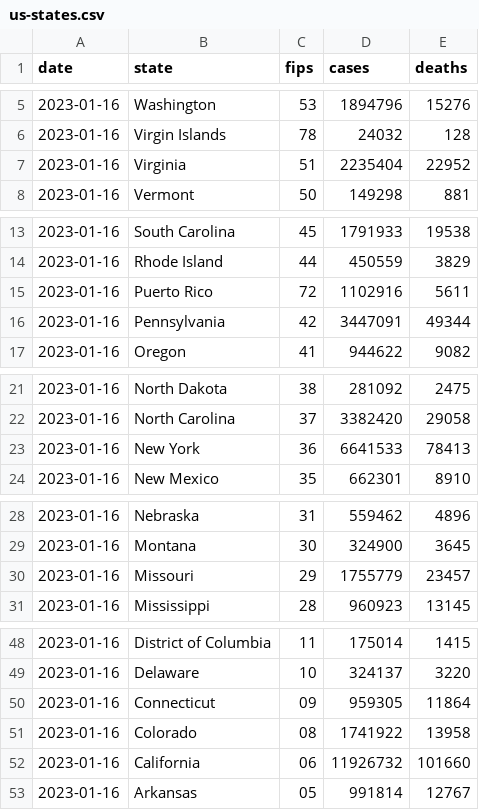
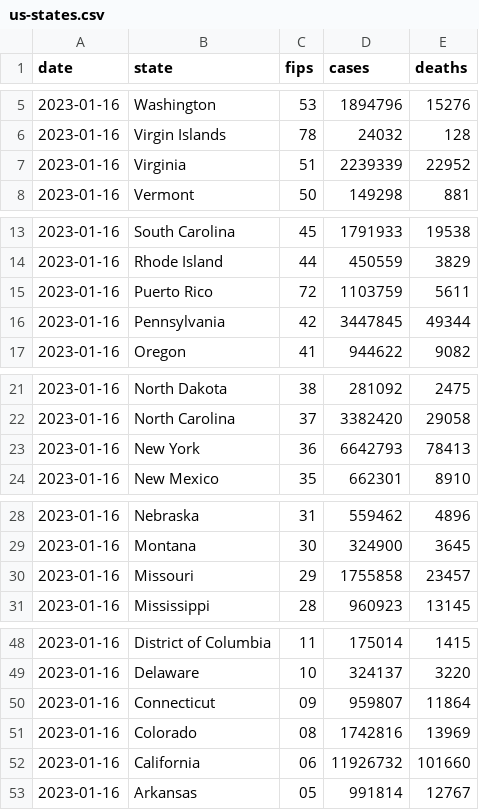
Before and after one commit to ehom/external-data, a CSV file: covid-19/us-states.csv, drawn as a sheet; only a part is shown, gaps mark what is left out.

Commit message:
Update Covid news

```diff
--- a/covid-19/us-states.csv
+++ b/covid-19/us-states.csv
@@ -6,3 +6,3 @@ date,state,fips,cases,deaths
 2023-01-16,Virgin Islands,78,24032,128
-2023-01-16,Virginia,51,2235404,22952
+2023-01-16,Virginia,51,2239339,22952
 2023-01-16,Vermont,50,149298,881
@@ -14,4 +14,4 @@ date,state,fips,cases,deaths
 2023-01-16,Rhode Island,44,450559,3829
-2023-01-16,Puerto Rico,72,1102916,5611
-2023-01-16,Pennsylvania,42,3447091,49344
+2023-01-16,Puerto Rico,72,1103759,5611
+2023-01-16,Pennsylvania,42,3447845,49344
 2023-01-16,Oregon,41,944622,9082
@@ -22,3 +22,3 @@ date,state,fips,cases,deaths
 2023-01-16,North Carolina,37,3382420,29058
-2023-01-16,New York,36,6641533,78413
+2023-01-16,New York,36,6642793,78413
 2023-01-16,New Mexico,35,662301,8910
@@ -29,3 +29,3 @@ date,state,fips,cases,deaths
 2023-01-16,Montana,30,324900,3645
-2023-01-16,Missouri,29,1755779,23457
+2023-01-16,Missouri,29,1755858,23457
 2023-01-16,Mississippi,28,960923,13145
@@ -49,4 +49,4 @@ date,state,fips,cases,deaths
 2023-01-16,Delaware,10,324137,3220
-2023-01-16,Connecticut,09,959305,11864
-2023-01-16,Colorado,08,1741922,13958
+2023-01-16,Connecticut,09,959807,11864
+2023-01-16,Colorado,08,1742816,13969
 2023-01-16,California,06,11926732,101660
```
Also changed, not shown: 1 other file.
